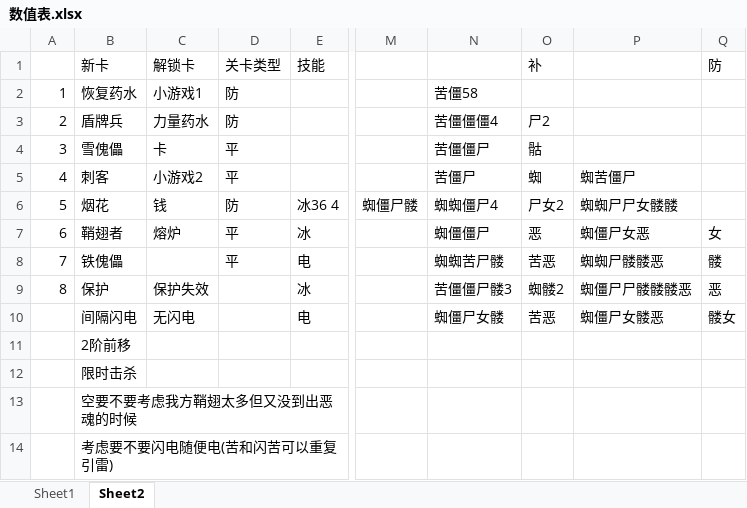
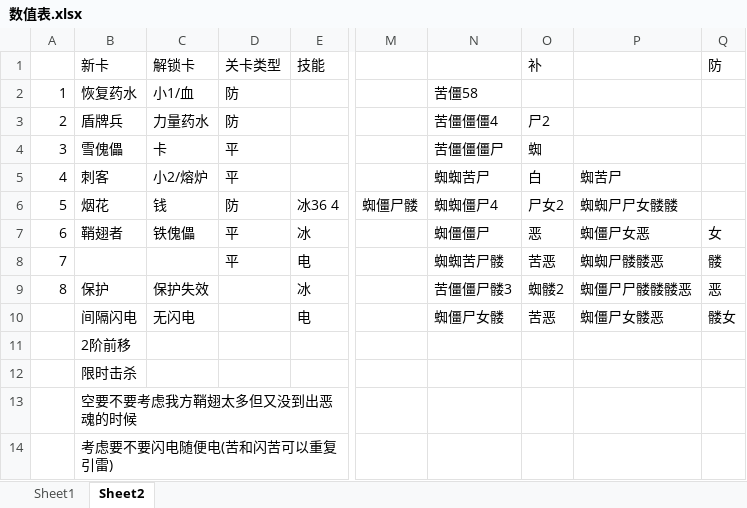
Before and after one commit to ChinaDanndy/minewar1-remix, an Excel workbook: 数值表.xlsx, sheet Sheet2, drawn as a sheet; only a part is shown, gaps mark what is left out; values as stored, in another font and other column widths than the file's, no borders; the diff names each change by its address in the sheet, - before the commit and + after, or states it on an @@ line.

```diff
--- a/数值表.xlsx (sheet Sheet2)
+++ b/数值表.xlsx (sheet Sheet2)
-C2: 小游戏1
+C2: 小1/血
-N4: 苦僵僵尸
+N4: 苦僵僵僵尸
-O4: 骷
+O4: 蜘
-C5: 小游戏2
+C5: 小2/熔炉
-N5: 苦僵尸
+N5: 蜘蜘苦尸
-O5: 蜘
+O5: 白
-P5: 蜘苦僵尸
+P5: 蜘苦尸
-C7: 熔炉
+C7: 铁傀儡
-B8: 铁傀儡
+B8: (empty)
```
Also changed, not shown: sheet Sheet1, 37 other files.
